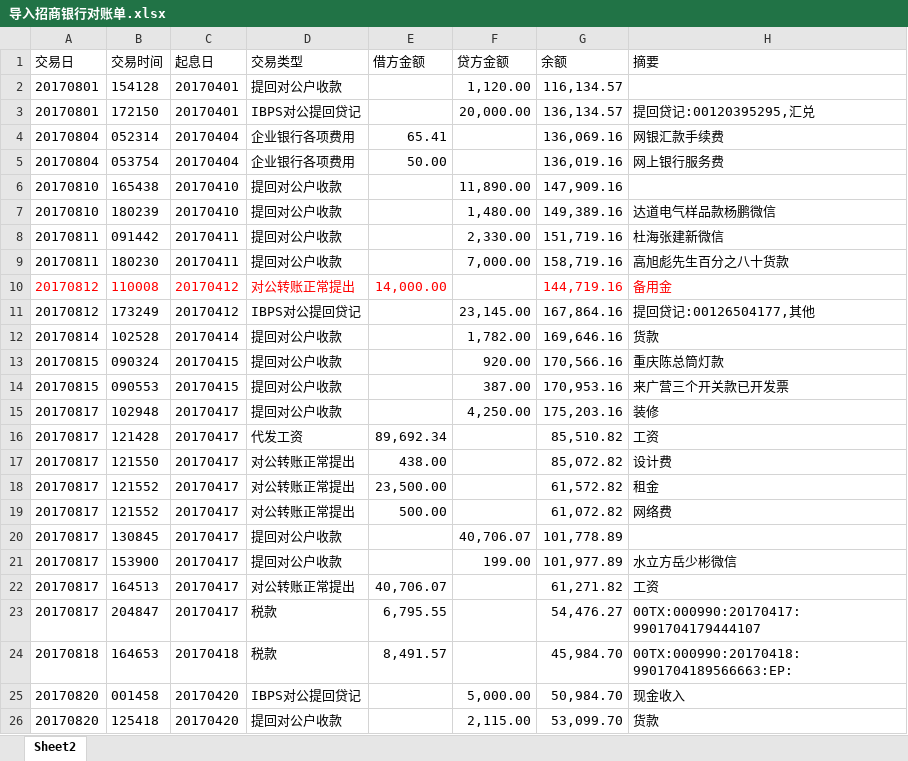
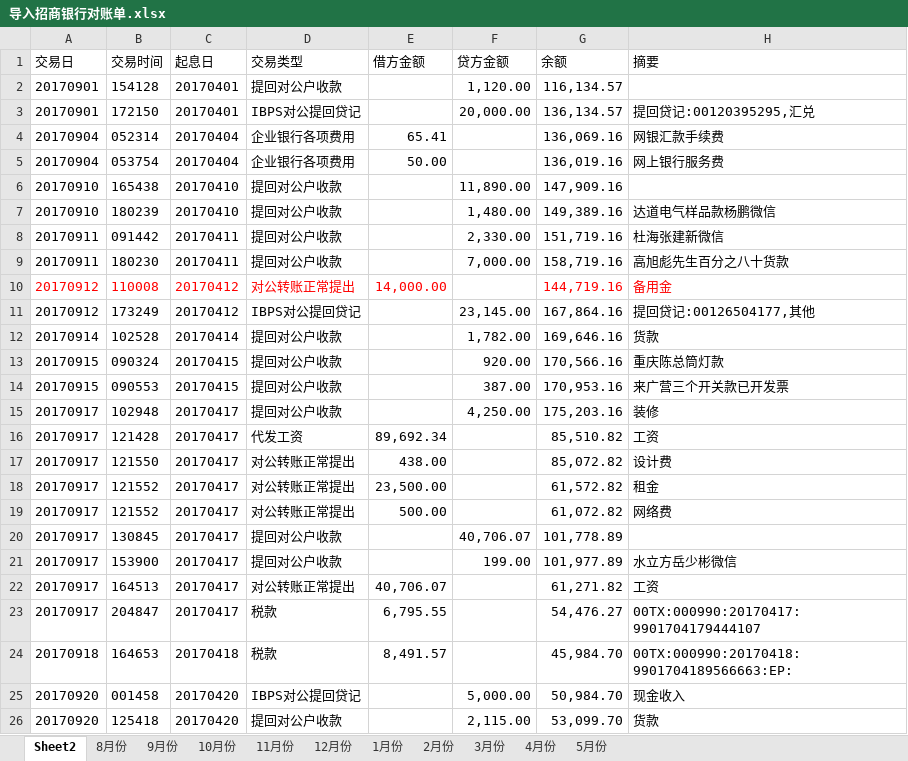
Before and after one commit to huangcaiyan/e2e-test, an Excel workbook: test_data/导入招商银行对账单.xlsx, sheet Sheet2, drawn as a sheet; only a part is shown; values as stored, in another font and other column widths than the file's, no borders; the diff names each change by its address in the sheet, - before the commit and + after, or states it on an @@ line.

```diff
--- a/test_data/导入招商银行对账单.xlsx (sheet Sheet2)
+++ b/test_data/导入招商银行对账单.xlsx (sheet Sheet2)
+sheet tab: 8月份
+sheet tab: 9月份
+sheet tab: 10月份
+sheet tab: 11月份
+sheet tab: 12月份
+sheet tab: 1月份
+sheet tab: 2月份
+sheet tab: 3月份
+sheet tab: 4月份
+sheet tab: 5月份
-A2:A3 (交易日): 20170801
+A2:A3 (交易日): 20170901
-A4:A5 (交易日): 20170804
+A4:A5 (交易日): 20170904
-A6:A7 (交易日): 20170810
+A6:A7 (交易日): 20170910
-A8:A9 (交易日): 20170811
+A8:A9 (交易日): 20170911
-A10:A11 (交易日): 20170812
+A10:A11 (交易日): 20170912
-A12 (交易日): 20170814
+A12 (交易日): 20170914
-A13:A14 (交易日): 20170815
+A13:A14 (交易日): 20170915
-A15:A23 (交易日): 20170817
+A15:A23 (交易日): 20170917
-A24 (交易日): 20170818
+A24 (交易日): 20170918
-A25:A26 (交易日): 20170820
+A25:A26 (交易日): 20170920
```
Also changed, not shown: test_data/创建公司.xlsx, test_data/发票.xlsx, 46 other files.
